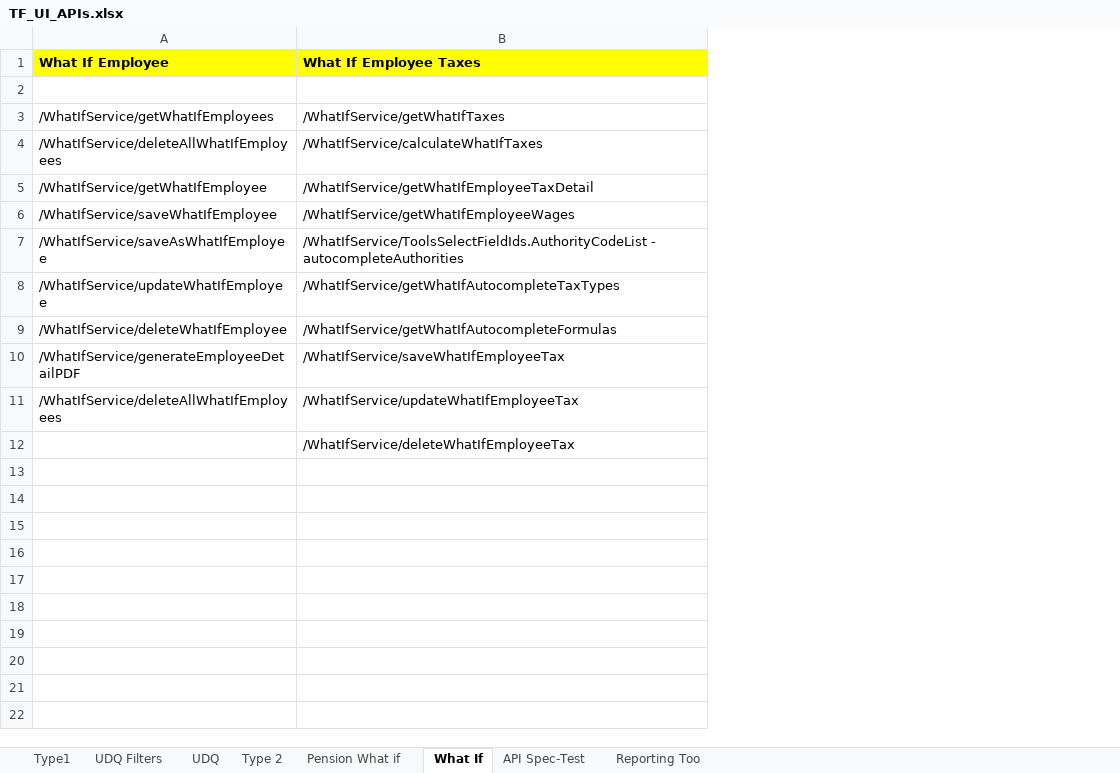
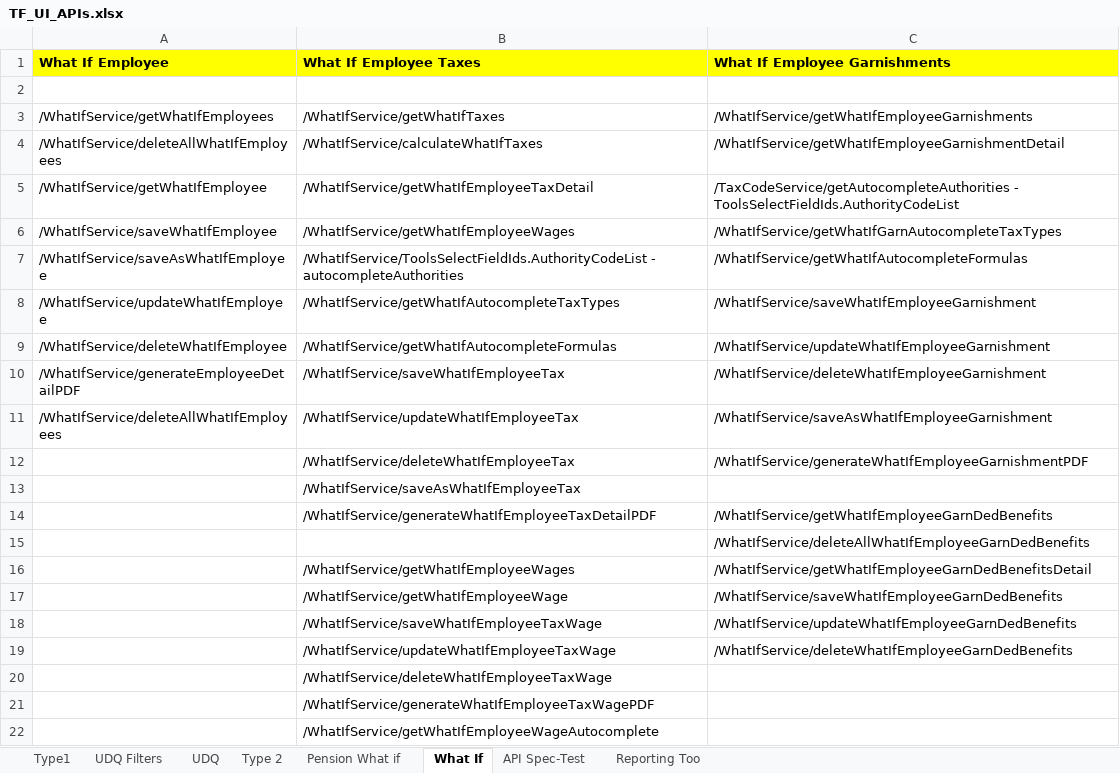
Before and after one commit to winitnaek/tf-new-arch-artifacts-TFPH215042021, an Excel workbook: TF_UI_APIs.xlsx, sheet What If, drawn as a sheet; values as stored, in another font and other column widths than the file's, no borders; the diff names each change by its address in the sheet, - before the commit and + after, or states it on an @@ line.

Commit message:
What If API

```diff
--- a/TF_UI_APIs.xlsx (sheet What If)
+++ b/TF_UI_APIs.xlsx (sheet What If)
+column C (What If Employee Garnishments), rows 3-12: /WhatIfService/getWhatIfEmployeeGarnishments | /WhatIfService/getWhatIfEmployeeGarnishmentDetail | /TaxCodeService/getAutocompleteAuthorities - ToolsSelectFieldIds.AuthorityCodeList | /WhatIfService/getWhatIfGarnAutocompleteTaxTypes | /WhatIfService/getWhatIfAutocompleteFormulas | /WhatIfService/saveWhatIfEmployeeGarnishment | /WhatIfService/updateWhatIfEmployeeGarnishment | /WhatIfService/deleteWhatIfEmployeeGarnishment | /WhatIfService/saveAsWhatIfEmployeeGarnishment | /WhatIfService/generateWhatIfEmployeeGarnishmentPDF
+row 13:  | /WhatIfService/saveAsWhatIfEmployeeTax
+row 14:  | /WhatIfService/generateWhatIfEmployeeTaxDetailPDF | /WhatIfService/getWhatIfEmployeeGarnDedBenefits
+row 15:  |  | /WhatIfService/deleteAllWhatIfEmployeeGarnDedBenefits
+row 16:  | /WhatIfService/getWhatIfEmployeeWages | /WhatIfService/getWhatIfEmployeeGarnDedBenefitsDetail
+row 17:  | /WhatIfService/getWhatIfEmployeeWage | /WhatIfService/saveWhatIfEmployeeGarnDedBenefits
+row 18:  | /WhatIfService/saveWhatIfEmployeeTaxWage | /WhatIfService/updateWhatIfEmployeeGarnDedBenefits
+row 19:  | /WhatIfService/updateWhatIfEmployeeTaxWage | /WhatIfService/deleteWhatIfEmployeeGarnDedBenefits
+row 20:  | /WhatIfService/deleteWhatIfEmployeeTaxWage
+row 21:  | /WhatIfService/generateWhatIfEmployeeTaxWagePDF
+row 22:  | /WhatIfService/getWhatIfEmployeeWageAutocomplete
```
